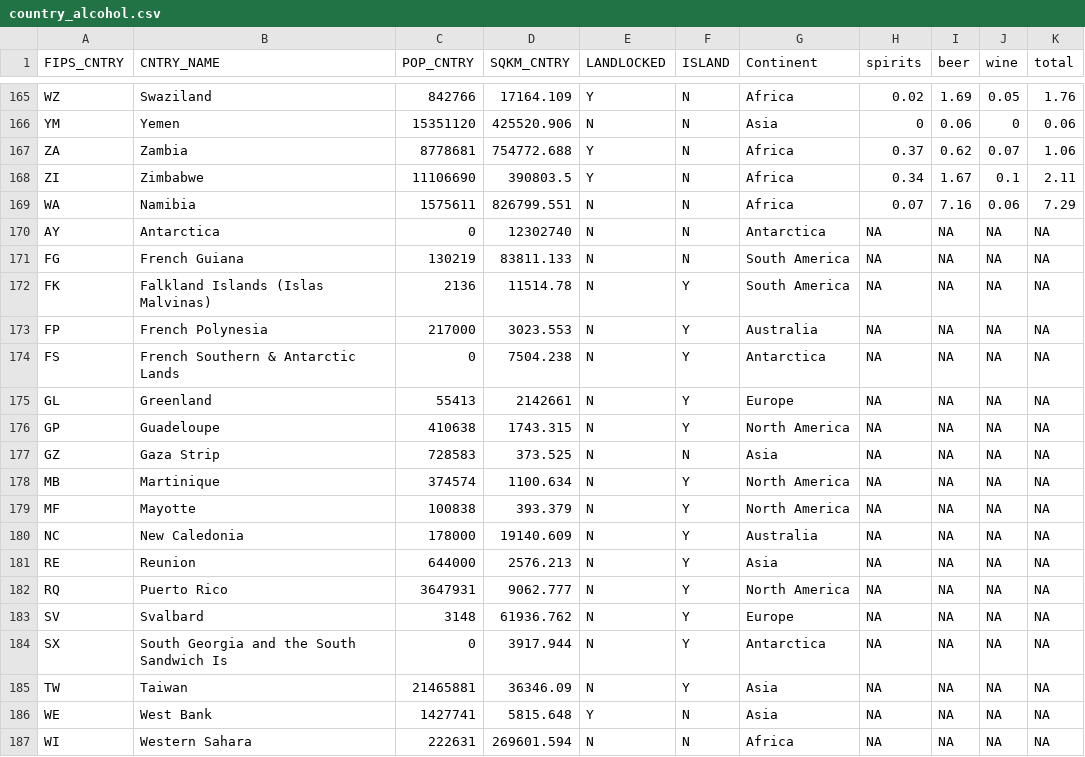
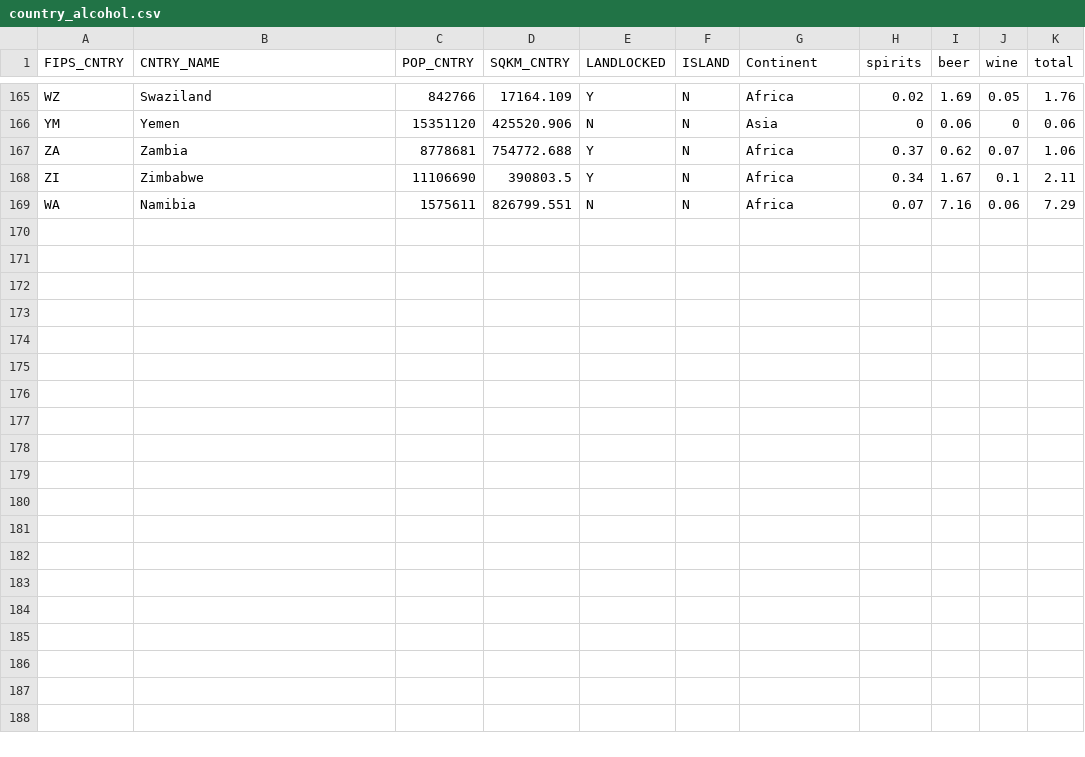
Before and after one commit to Tayyub-png/visualizations_in_r, a CSV file: country_alcohol.csv, drawn as a sheet; only a part is shown, gaps mark what is left out.

Commit message:
Updated .csv with data for visualizations Updated Rmd file a picture to use for awesome Mad Max palette

```diff
--- a/country_alcohol.csv
+++ b/country_alcohol.csv
@@ -169,19 +169 @@ ZI,Zimbabwe,11106690,390803.5,Y,N,Africa,0.34,1.67,0.1,2.11
 WA,Namibia,1575611,826799.551,N,N,Africa,0.07,7.16,0.06,7.29
-AY,Antarctica,0,12302740,N,N,Antarctica,NA,NA,NA,NA
-FG,French Guiana,130219,83811.133,N,N,South America,NA,NA,NA,NA
-FK,Falkland Islands (Islas Malvinas),2136,11514.78,N,Y,South America,NA,NA,NA,NA
-FP,French Polynesia,217000,3023.553,N,Y,Australia,NA,NA,NA,NA
-FS,French Southern & Antarctic Lands,0,7504.238,N,Y,Antarctica,NA,NA,NA,NA
-GL,Greenland,55413,2142661,N,Y,Europe,NA,NA,NA,NA
-GP,Guadeloupe,410638,1743.315,N,Y,North America,NA,NA,NA,NA
-GZ,Gaza Strip,728583,373.525,N,N,Asia,NA,NA,NA,NA
-MB,Martinique,374574,1100.634,N,Y,North America,NA,NA,NA,NA
-MF,Mayotte,100838,393.379,N,Y,North America,NA,NA,NA,NA
-NC,New Caledonia,178000,19140.609,N,Y,Australia,NA,NA,NA,NA
-RE,Reunion,644000,2576.213,N,Y,Asia,NA,NA,NA,NA
-RQ,Puerto Rico,3647931,9062.777,N,Y,North America,NA,NA,NA,NA
-SV,Svalbard,3148,61936.762,N,Y,Europe,NA,NA,NA,NA
-SX,South Georgia and the South Sandwich Is,0,3917.944,N,Y,Antarctica,NA,NA,NA,NA
-TW,Taiwan,21465881,36346.09,N,Y,Asia,NA,NA,NA,NA
-WE,West Bank,1427741,5815.648,Y,N,Asia,NA,NA,NA,NA
-WI,Western Sahara,222631,269601.594,N,N,Africa,NA,NA,NA,NA
```
Also changed, not shown: 2 other files.
